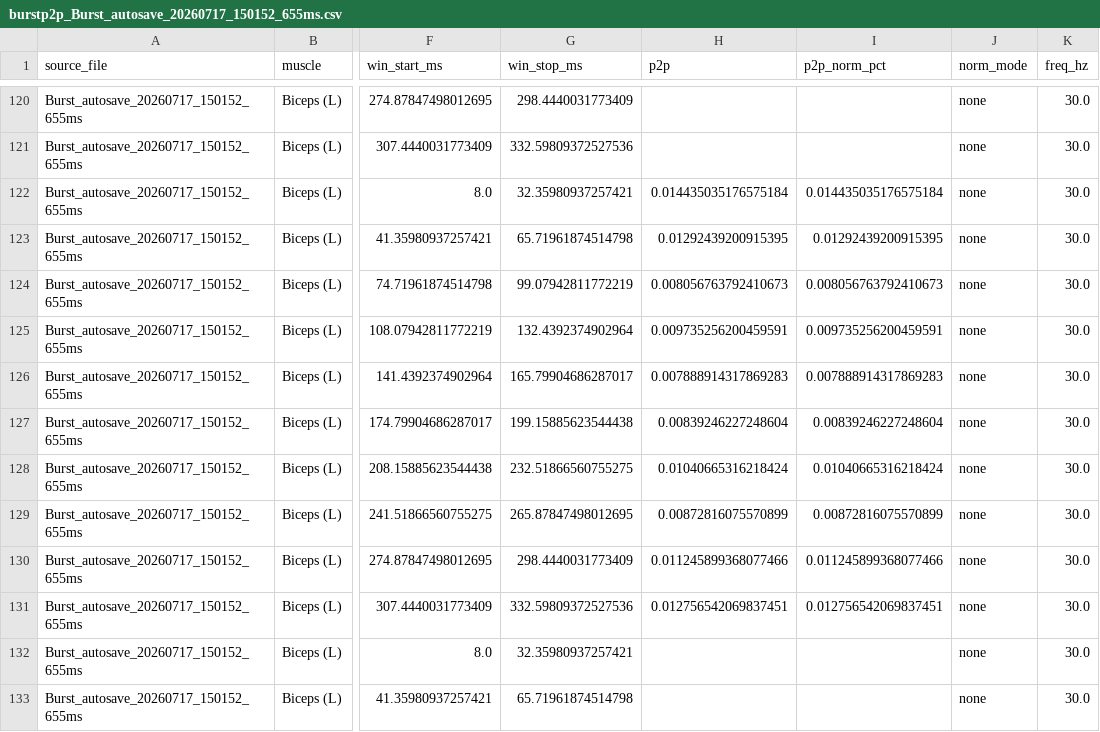
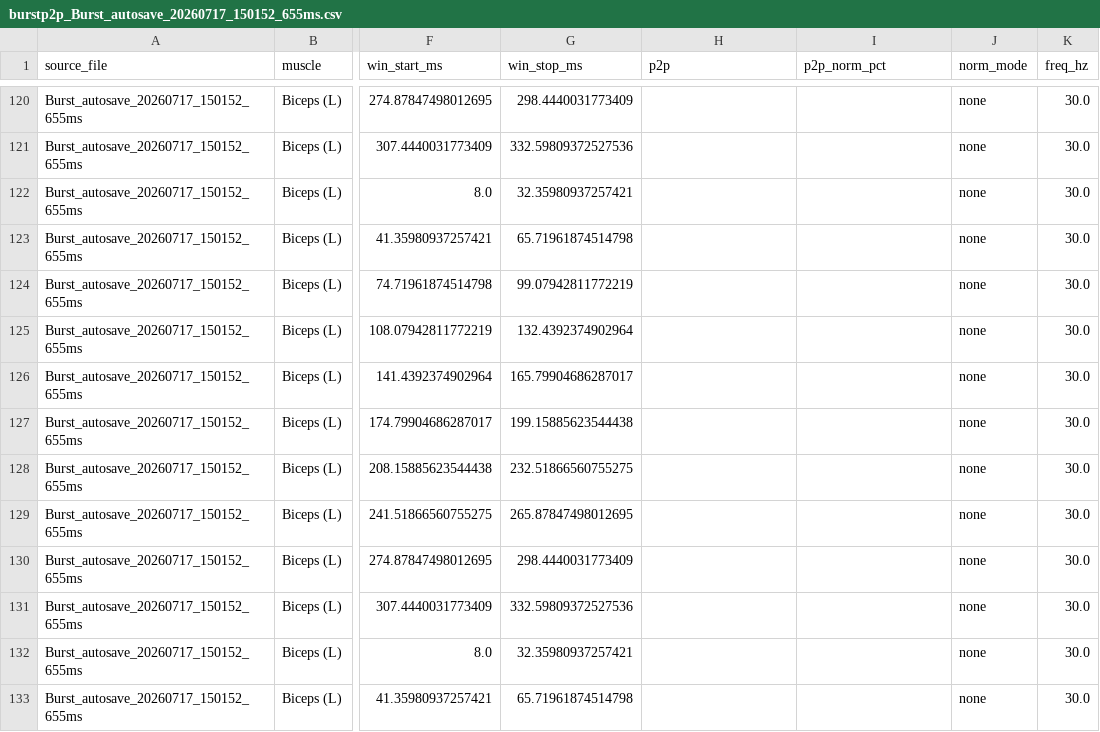
Before and after one commit to natmtc/CHUV-data-stim, a CSV file: results/burstp2p_Burst_autosave_20260717_150152_655ms.csv, drawn as a sheet; only a part is shown, gaps mark what is left out; the diff covers the shown part only; the diff names each change by its address in the sheet, - before the commit and + after, or states it on an @@ line.

```diff
--- a/results/burstp2p_Burst_autosave_20260717_150152_655ms.csv
+++ b/results/burstp2p_Burst_autosave_20260717_150152_655ms.csv
-H122 (p2p): 0.014435035176575184
+H122 (p2p): (empty)
-I122 (p2p_norm_pct): 0.014435035176575184
+I122 (p2p_norm_pct): (empty)
-H123 (p2p): 0.01292439200915395
+H123 (p2p): (empty)
-I123 (p2p_norm_pct): 0.01292439200915395
+I123 (p2p_norm_pct): (empty)
-H124 (p2p): 0.008056763792410673
+H124 (p2p): (empty)
-I124 (p2p_norm_pct): 0.008056763792410673
+I124 (p2p_norm_pct): (empty)
-H125 (p2p): 0.009735256200459591
+H125 (p2p): (empty)
-I125 (p2p_norm_pct): 0.009735256200459591
+I125 (p2p_norm_pct): (empty)
-H126 (p2p): 0.007888914317869283
+H126 (p2p): (empty)
-I126 (p2p_norm_pct): 0.007888914317869283
+I126 (p2p_norm_pct): (empty)
-H127 (p2p): 0.00839246227248604
+H127 (p2p): (empty)
-I127 (p2p_norm_pct): 0.00839246227248604
+I127 (p2p_norm_pct): (empty)
-H128 (p2p): 0.01040665316218424
+H128 (p2p): (empty)
-I128 (p2p_norm_pct): 0.01040665316218424
+I128 (p2p_norm_pct): (empty)
-H129 (p2p): 0.00872816075570899
+H129 (p2p): (empty)
-I129 (p2p_norm_pct): 0.00872816075570899
+I129 (p2p_norm_pct): (empty)
-H130 (p2p): 0.011245899368077466
+H130 (p2p): (empty)
-I130 (p2p_norm_pct): 0.011245899368077466
+I130 (p2p_norm_pct): (empty)
-H131 (p2p): 0.012756542069837451
+H131 (p2p): (empty)
-I131 (p2p_norm_pct): 0.012756542069837451
+I131 (p2p_norm_pct): (empty)
```
Also changed, not shown: 140 edited cells elsewhere in this file, results/burstp2p_Burst_autosave_20260716_142311_232ms.csv, results/burstp2p_Burst_autosave_20260716_145100_665ms.csv, 24 other files.
